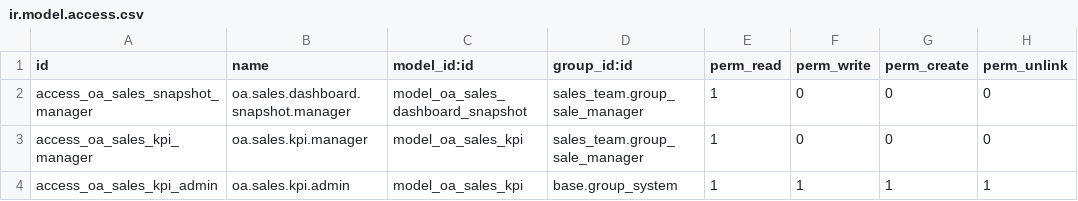
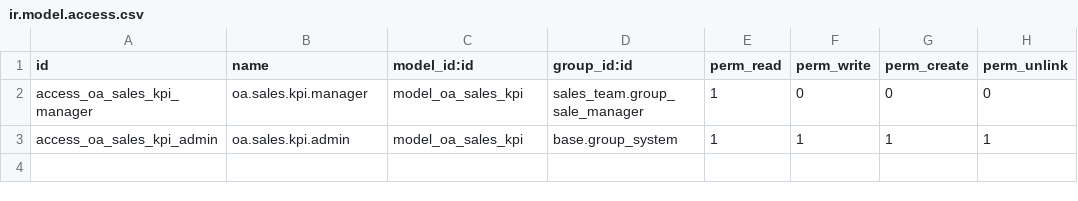
Before and after one commit to 0nurAksoy/Odoo_v18, a CSV file: oa_sales_dashboard/security/ir.model.access.csv, drawn as a sheet.

Commit message:
[REM] oa_sales_dashboard: drop dormant snapshot model and cron

```diff
--- a/oa_sales_dashboard/security/ir.model.access.csv
+++ b/oa_sales_dashboard/security/ir.model.access.csv
@@ -1,3 +1,2 @@
 id,name,model_id:id,group_id:id,perm_read,perm_write,perm_create,perm_unlink
-access_oa_sales_snapshot_manager,oa.sales.dashboard.snapshot.manager,model_oa_sales_dashboard_snapshot,sales_team.group_sale_manager,1,0,0,0
 access_oa_sales_kpi_manager,oa.sales.kpi.manager,model_oa_sales_kpi,sales_team.group_sale_manager,1,0,0,0
```
Also changed, not shown: 5 other files.
